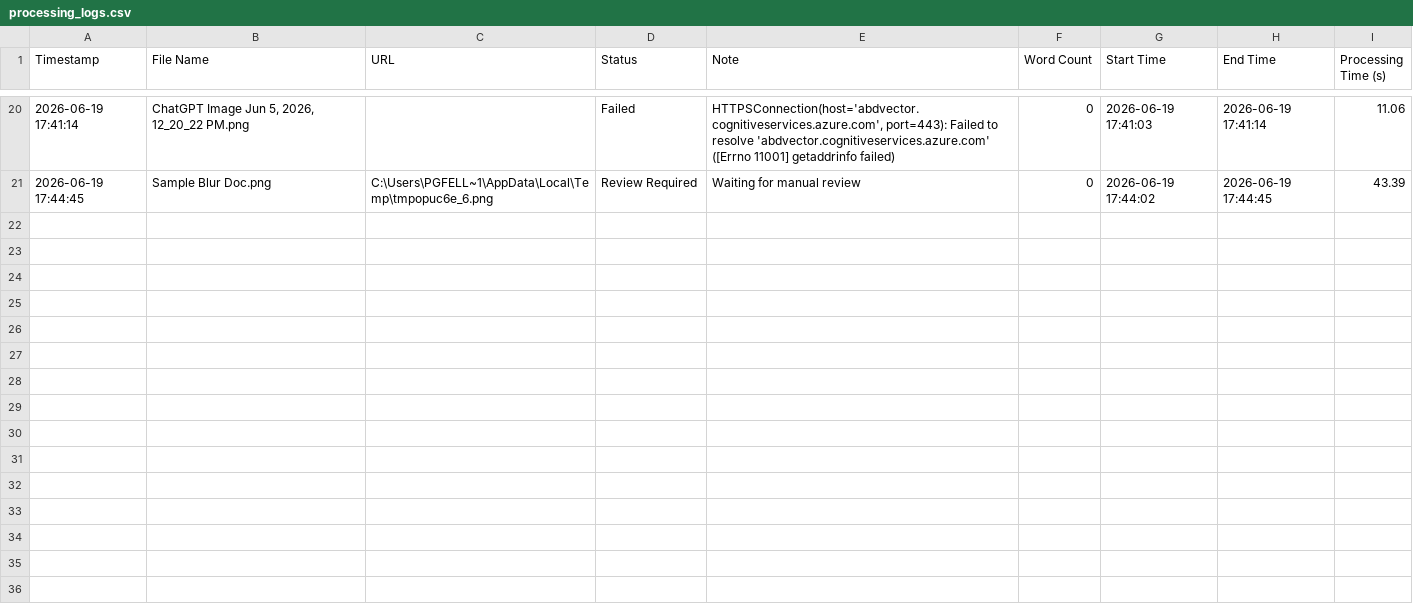
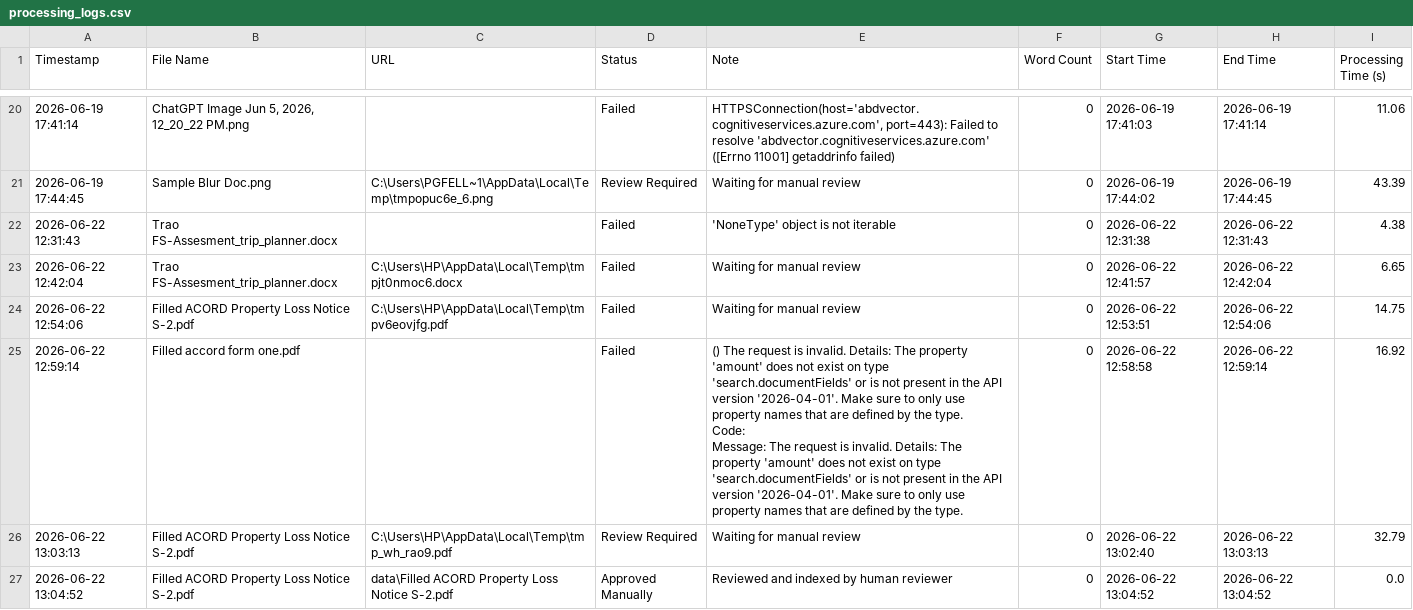
Before and after one commit to Sudesh1502/Ai-Powered-Document-Intelligence-Platform, a CSV file: processing_logs.csv, drawn as a sheet; only a part is shown, gaps mark what is left out; ↵ is a line break in a cell; the diff names each change by its address in the sheet, - before the commit and + after, or states it on an @@ line.

Commit message:
fix: multiple fixes and resilience improvements
* Fix NoneType error when extracting text from DOCX files
* Add tenacity retries to metadata extraction
* Fix duplicate element ID crash on Action Centre download buttons
* Rename OPENAI_API_KEY to GEMINI_API_KEY
* Remove amount metric from frontend

```diff
--- a/processing_logs.csv
+++ b/processing_logs.csv
+row 22: 2026-06-22 12:31:43 | Trao FS-Assesment_trip_planner.docx |  | Failed | 'NoneType' object is not iterable | 0 | 2026-06-22 12:31:38 | 2026-06-22 12:31:43 | 4.38
+row 23: 2026-06-22 12:42:04 | Trao FS-Assesment_trip_planner.docx | C:\Users\HP\AppData\Local\Temp\tmpjt0nmoc6.docx | Failed | Waiting for manual review | 0 | 2026-06-22 12:41:57 | 2026-06-22 12:42:04 | 6.65
+row 24: 2026-06-22 12:54:06 | Filled ACORD Property Loss Notice S-2.pdf | C:\Users\HP\AppData\Local\Temp\tmpv6eovjfg.pdf | Failed | Waiting for manual review | 0 | 2026-06-22 12:53:51 | 2026-06-22 12:54:06 | 14.75
+row 25: 2026-06-22 12:59:14 | Filled accord form one.pdf |  | Failed | () The request is invalid. Details: The property 'amount' does not exist on type 'search.documentFields' or is not present in the API version '2026-04-01'. Make sure to only use property names that are defined by the type. ↵ Code: ↵ Message: The request is invalid. Details: The property 'amount' does not exist on type 'search.documentFields' or is not present in the API version '2026-04-01'. Make sure to only use property names that are defined by the type. | 0 | 2026-06-22 12:58:58 | 2026-06-22 12:59:14 | 16.92
+row 26: 2026-06-22 13:03:13 | Filled ACORD Property Loss Notice S-2.pdf | C:\Users\HP\AppData\Local\Temp\tmp_wh_rao9.pdf | Review Required | Waiting for manual review | 0 | 2026-06-22 13:02:40 | 2026-06-22 13:03:13 | 32.79
+row 27: 2026-06-22 13:04:52 | Filled ACORD Property Loss Notice S-2.pdf | data\Filled ACORD Property Loss Notice S-2.pdf | Approved Manually | Reviewed and indexed by human reviewer | 0 | 2026-06-22 13:04:52 | 2026-06-22 13:04:52 | 0.0
```
Also changed, not shown: 9 other files.
